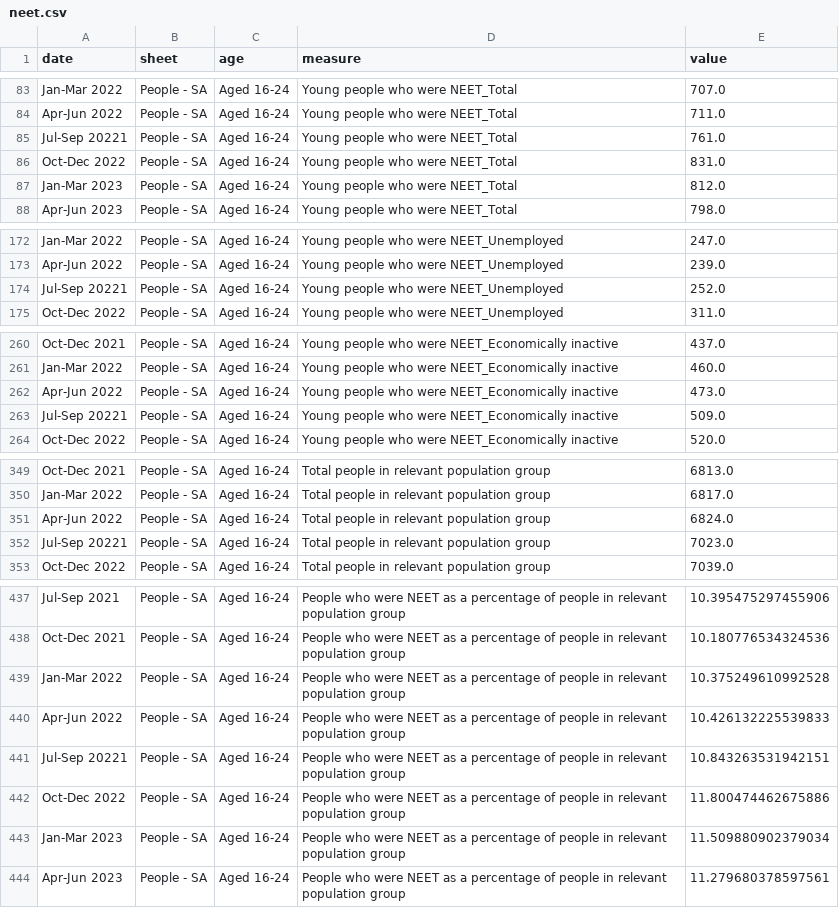
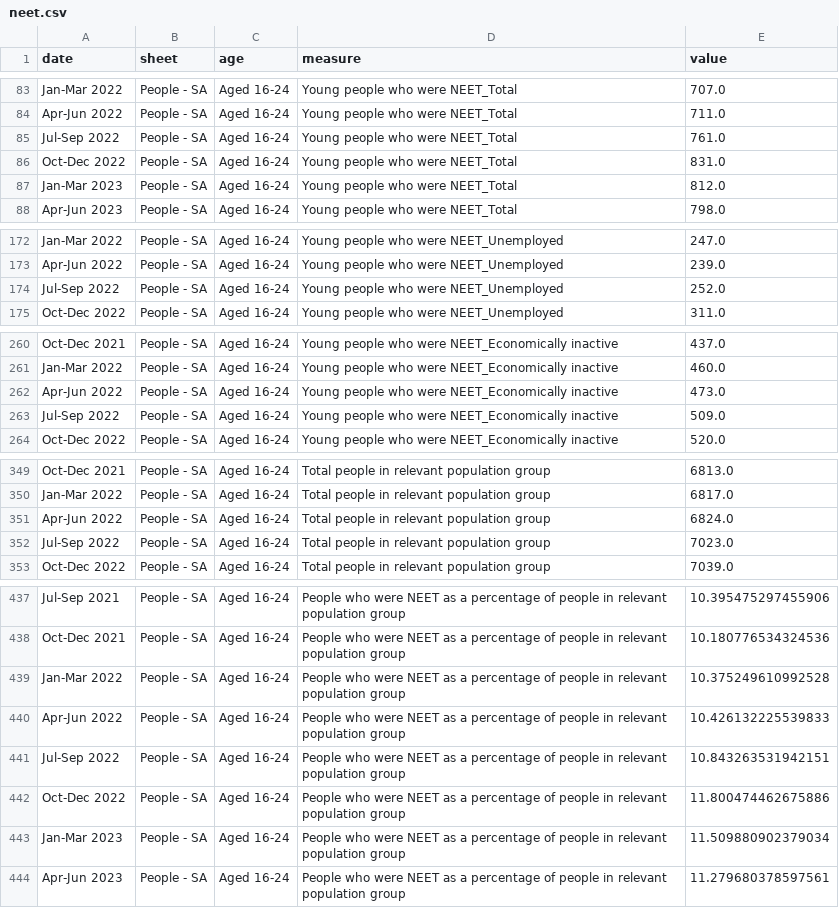
Before and after one commit to open-innovations/yff-data-pipelines, a CSV file: data/processed/neet.csv, drawn as a sheet; only a part is shown, gaps mark what is left out; the diff covers the shown part only.

```diff
--- a/data/processed/neet.csv
+++ b/data/processed/neet.csv
@@ -84,3 +84,3 @@ Jan-Mar 2022,People - SA,Aged 16-24,Young people who were NEET_Total,707.0
 Apr-Jun 2022,People - SA,Aged 16-24,Young people who were NEET_Total,711.0
-Jul-Sep 20221,People - SA,Aged 16-24,Young people who were NEET_Total,761.0
+Jul-Sep 2022,People - SA,Aged 16-24,Young people who were NEET_Total,761.0
 Oct-Dec 2022,People - SA,Aged 16-24,Young people who were NEET_Total,831.0
@@ -173,3 +173,3 @@ Jan-Mar 2022,People - SA,Aged 16-24,Young people who were NEET_Unemployed,247.0
 Apr-Jun 2022,People - SA,Aged 16-24,Young people who were NEET_Unemployed,239.0
-Jul-Sep 20221,People - SA,Aged 16-24,Young people who were NEET_Unemployed,252.0
+Jul-Sep 2022,People - SA,Aged 16-24,Young people who were NEET_Unemployed,252.0
 Oct-Dec 2022,People - SA,Aged 16-24,Young people who were NEET_Unemployed,311.0
@@ -262,3 +262,3 @@ Jan-Mar 2022,People - SA,Aged 16-24,Young people who were NEET_Economically inac
 Apr-Jun 2022,People - SA,Aged 16-24,Young people who were NEET_Economically inactive,473.0
-Jul-Sep 20221,People - SA,Aged 16-24,Young people who were NEET_Economically inactive,509.0
+Jul-Sep 2022,People - SA,Aged 16-24,Young people who were NEET_Economically inactive,509.0
 Oct-Dec 2022,People - SA,Aged 16-24,Young people who were NEET_Economically inactive,520.0
@@ -351,3 +351,3 @@ Jan-Mar 2022,People - SA,Aged 16-24,Total people in relevant population group,68
 Apr-Jun 2022,People - SA,Aged 16-24,Total people in relevant population group,6824.0
-Jul-Sep 20221,People - SA,Aged 16-24,Total people in relevant population group,7023.0
+Jul-Sep 2022,People - SA,Aged 16-24,Total people in relevant population group,7023.0
 Oct-Dec 2022,People - SA,Aged 16-24,Total people in relevant population group,7039.0
@@ -440,3 +440,3 @@ Jan-Mar 2022,People - SA,Aged 16-24,People who were NEET as a percentage of peop
 Apr-Jun 2022,People - SA,Aged 16-24,People who were NEET as a percentage of people in relevant population group,10.426132225539833
-Jul-Sep 20221,People - SA,Aged 16-24,People who were NEET as a percentage of people in relevant population group,10.843263531942151
+Jul-Sep 2022,People - SA,Aged 16-24,People who were NEET as a percentage of people in relevant population group,10.843263531942151
 Oct-Dec 2022,People - SA,Aged 16-24,People who were NEET as a percentage of people in relevant population group,11.800474462675886
```
Also changed, not shown: 40 edited cells elsewhere in this file, 3 other files.
